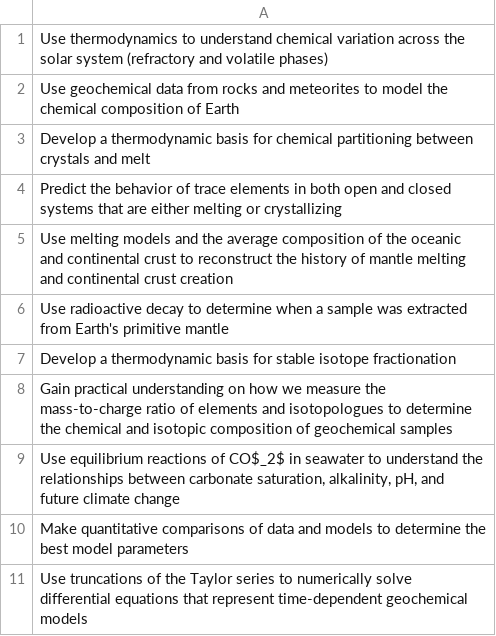
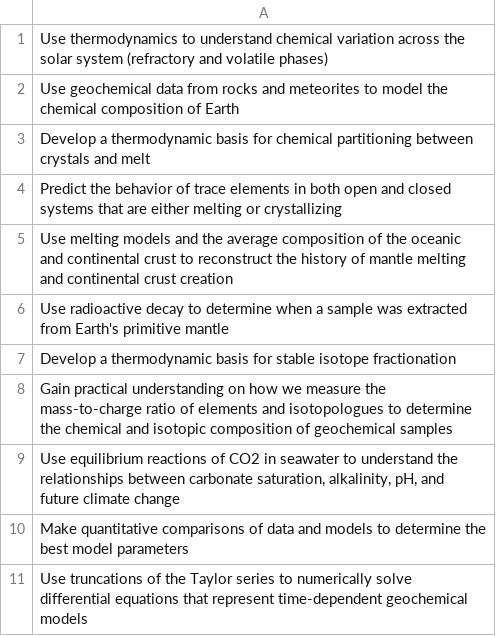
Before and after one commit to blakedyer/eos240-public, a CSV file: Outline/tables/learning_outcomes.csv, drawn as a sheet.

```diff
--- a/Outline/tables/learning_outcomes.csv
+++ b/Outline/tables/learning_outcomes.csv
@@ -8,3 +8,3 @@ Develop a thermodynamic basis for stable isotope fractionation
 Gain practical understanding on how we measure the mass-to-charge ratio of elements and isotopologues to determine the chemical and isotopic composition of geochemical samples
-"Use equilibrium reactions of CO$_2$ in seawater to understand the relationships between carbonate saturation, alkalinity, pH, and future climate change"
+"Use equilibrium reactions of CO2 in seawater to understand the relationships between carbonate saturation, alkalinity, pH, and future climate change"
 Make quantitative comparisons of data and models to determine the best model parameters
```
Also changed, not shown: Outline/tables/schedule.csv, 6 other files.
